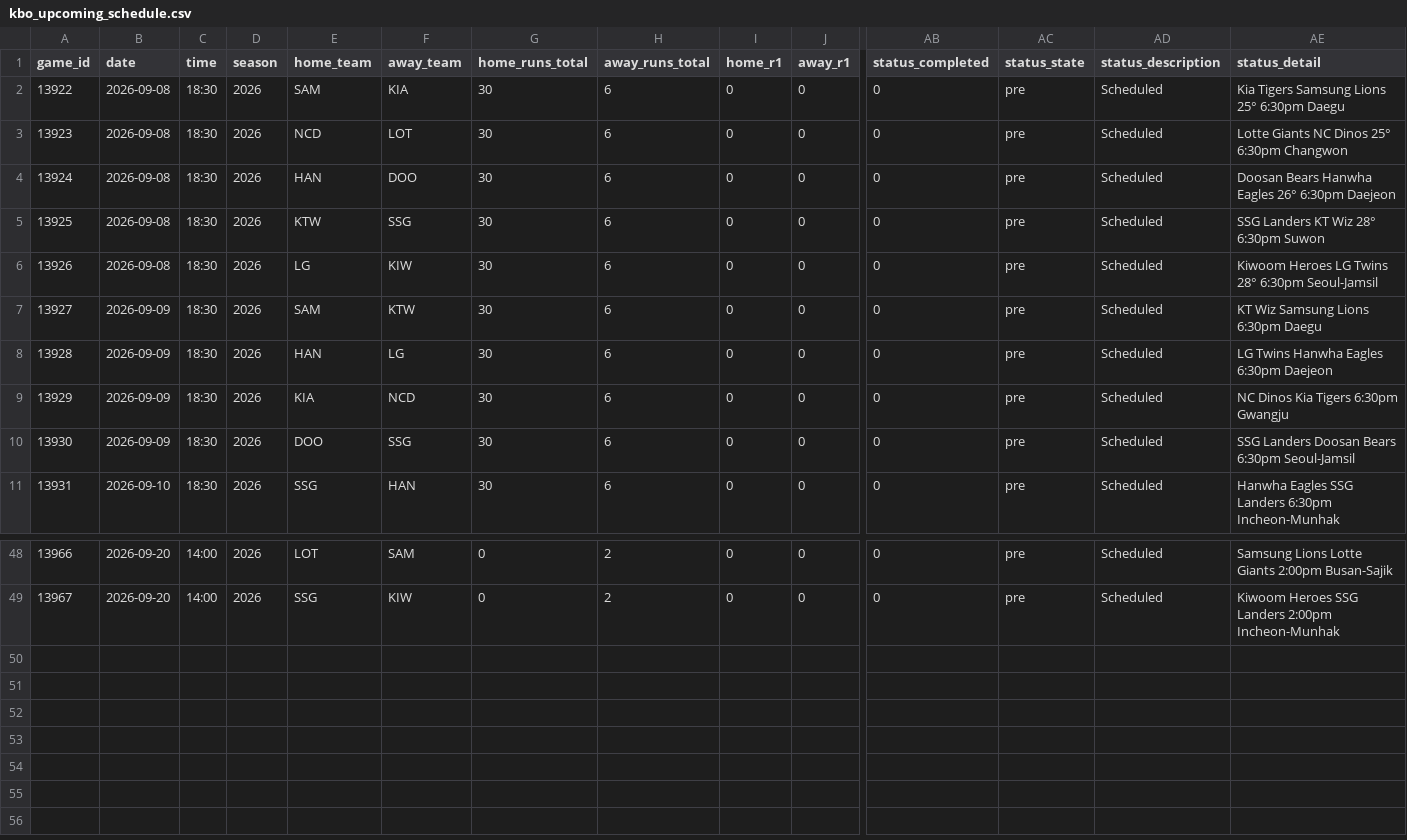
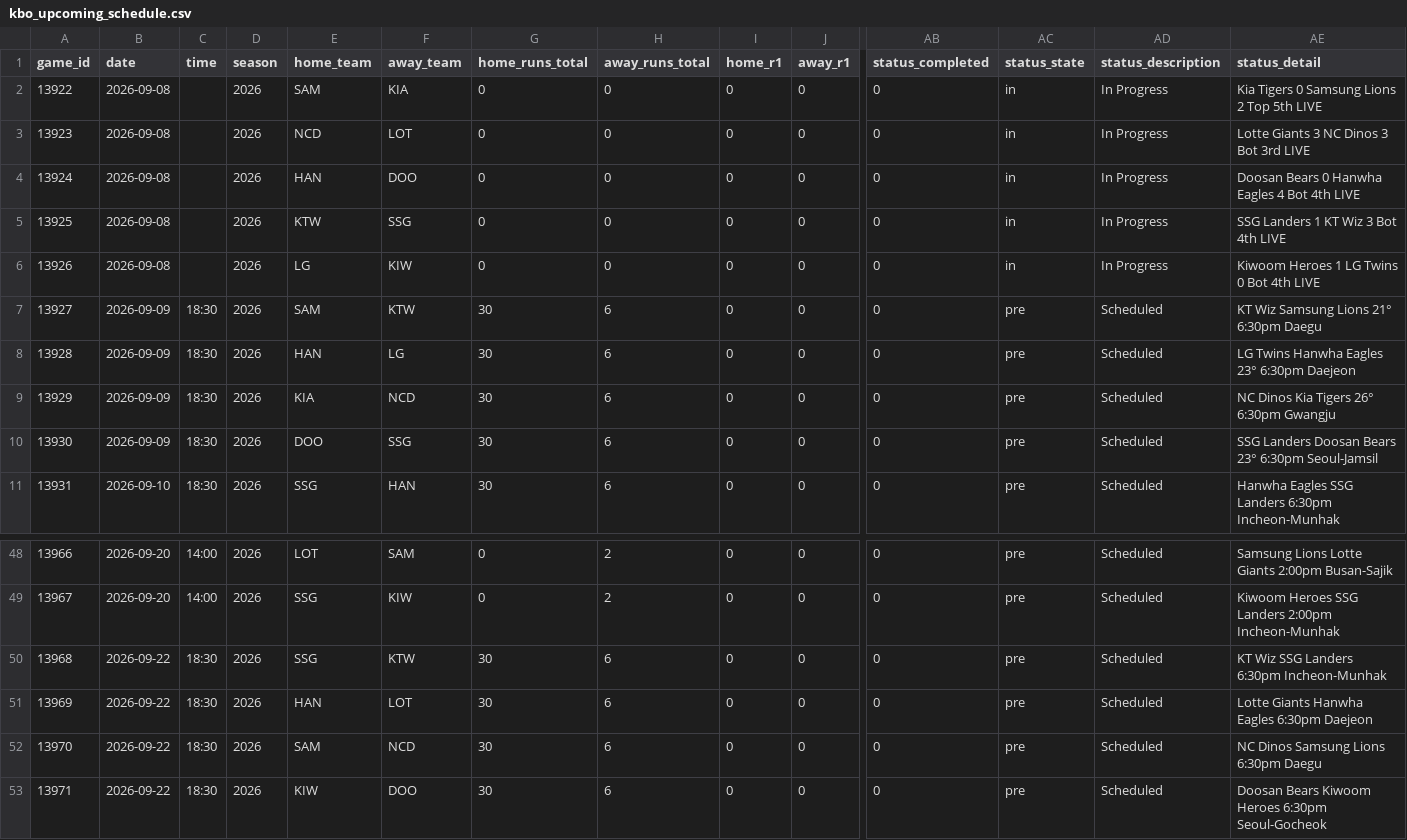
Before and after one commit to emilioandrade0/PickGOLD, a CSV file: src/data/kbo/raw/kbo_upcoming_schedule.csv, drawn as a sheet; only a part is shown, gaps mark what is left out; rows hold the shown columns only; the diff names each change by its address in the sheet, - before the commit and + after, or states it on an @@ line.

```diff
--- a/src/data/kbo/raw/kbo_upcoming_schedule.csv
+++ b/src/data/kbo/raw/kbo_upcoming_schedule.csv
-C2:C6 (time): 18:30
+C2:C6 (time): (empty)
-G2:G6 (home_runs_total): 30
+G2:G6 (home_runs_total): 0
-H2:H6 (away_runs_total): 6
+H2:H6 (away_runs_total): 0
-AC2:AC6 (status_state): pre
+AC2:AC6 (status_state): in
-AD2:AD6 (status_description): Scheduled
+AD2:AD6 (status_description): In Progress
-AE2 (status_detail): Kia Tigers Samsung Lions 25° 6:30pm Daegu
+AE2 (status_detail): Kia Tigers 0 Samsung Lions 2 Top 5th LIVE
-AE3 (status_detail): Lotte Giants NC Dinos 25° 6:30pm Changwon
+AE3 (status_detail): Lotte Giants 3 NC Dinos 3 Bot 3rd LIVE
-AE4 (status_detail): Doosan Bears Hanwha Eagles 26° 6:30pm Daejeon
+AE4 (status_detail): Doosan Bears 0 Hanwha Eagles 4 Bot 4th LIVE
-AE5 (status_detail): SSG Landers KT Wiz 28° 6:30pm Suwon
+AE5 (status_detail): SSG Landers 1 KT Wiz 3 Bot 4th LIVE
-AE6 (status_detail): Kiwoom Heroes LG Twins 28° 6:30pm Seoul-Jamsil
+AE6 (status_detail): Kiwoom Heroes 1 LG Twins 0 Bot 4th LIVE
-AE7 (status_detail): KT Wiz Samsung Lions 6:30pm Daegu
+AE7 (status_detail): KT Wiz Samsung Lions 21° 6:30pm Daegu
-AE8 (status_detail): LG Twins Hanwha Eagles 6:30pm Daejeon
+AE8 (status_detail): LG Twins Hanwha Eagles 23° 6:30pm Daejeon
-AE9 (status_detail): NC Dinos Kia Tigers 6:30pm Gwangju
+AE9 (status_detail): NC Dinos Kia Tigers 26° 6:30pm Gwangju
-AE10 (status_detail): …Doosan Bears 6:30pm Seoul-Jamsil
+AE10 (status_detail): …Doosan Bears 23° 6:30pm Seoul-Jamsil
+row 50: 13968 | 2026-09-22 | 18:30 | 2026 | SSG | KTW | 30 | 6 | 0 | 0 | 0 | pre | Scheduled | KT Wiz SSG Landers 6:30pm Incheon-Munhak
+row 51: 13969 | 2026-09-22 | 18:30 | 2026 | HAN | LOT | 30 | 6 | 0 | 0 | 0 | pre | Scheduled | Lotte Giants Hanwha Eagles 6:30pm Daejeon
+row 52: 13970 | 2026-09-22 | 18:30 | 2026 | SAM | NCD | 30 | 6 | 0 | 0 | 0 | pre | Scheduled | NC Dinos Samsung Lions 6:30pm Daegu
+row 53: 13971 | 2026-09-22 | 18:30 | 2026 | KIW | DOO | 30 | 6 | 0 | 0 | 0 | pre | Scheduled | Doosan Bears Kiwoom Heroes 6:30pm Seoul-Gocheok
```
Also changed, not shown: src/data/laliga/raw/laliga_advanced_history.csv, src/data/laliga/raw/laliga_upcoming_schedule.csv, 47 other files.
